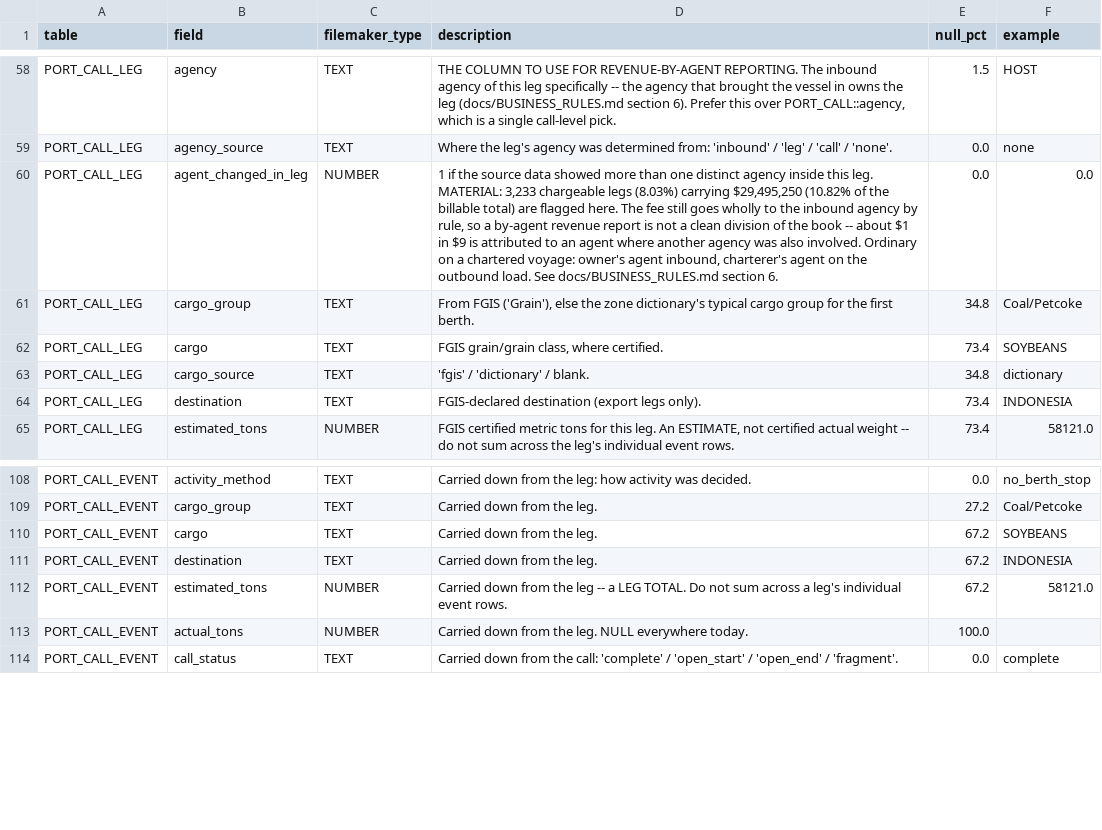
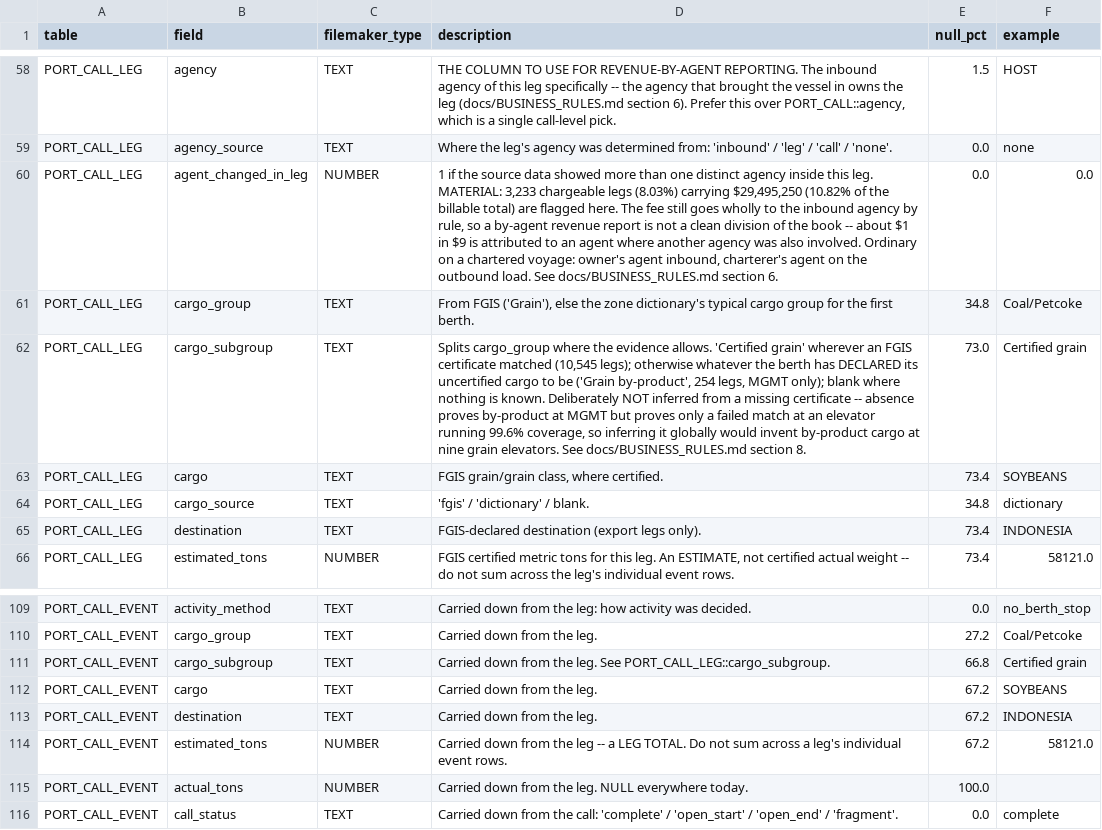
Before and after one commit to theshipsagent/mrtis-claris, a CSV file: sample/DATA_DICTIONARY.csv, drawn as a sheet; only a part is shown, gaps mark what is left out.

```diff
--- a/sample/DATA_DICTIONARY.csv
+++ b/sample/DATA_DICTIONARY.csv
@@ -61,2 +61,3 @@ PORT_CALL_LEG,agent_changed_in_leg,NUMBER,"1 if the source data showed more than
 PORT_CALL_LEG,cargo_group,TEXT,"From FGIS ('Grain'), else the zone dictionary's typical cargo group for the first berth.",34.8,Coal/Petcoke
+PORT_CALL_LEG,cargo_subgroup,TEXT,"Splits cargo_group where the evidence allows. 'Certified grain' wherever an FGIS certificate matched (10,545 legs); otherwise whatever the berth has DECLARED its uncertified cargo to be ('Grain by-product', 254 legs, MGMT only); blank where nothing is known. Deliberately NOT inferred from a missing certificate -- absence proves by-product at MGMT but proves only a failed match at an elevator running 99.6% coverage, so inferring it globally would invent by-product cargo at nine grain elevators. See docs/BUSINESS_RULES.md section 8.",73.0,Certified grain
 PORT_CALL_LEG,cargo,TEXT,"FGIS grain/grain class, where certified.",73.4,SOYBEANS
@@ -109,2 +110,3 @@ PORT_CALL_EVENT,activity_method,TEXT,Carried down from the leg: how activity was
 PORT_CALL_EVENT,cargo_group,TEXT,Carried down from the leg.,27.2,Coal/Petcoke
+PORT_CALL_EVENT,cargo_subgroup,TEXT,Carried down from the leg. See PORT_CALL_LEG::cargo_subgroup.,66.8,Certified grain
 PORT_CALL_EVENT,cargo,TEXT,Carried down from the leg.,67.2,SOYBEANS
```
Also changed, not shown: 31 other files.
